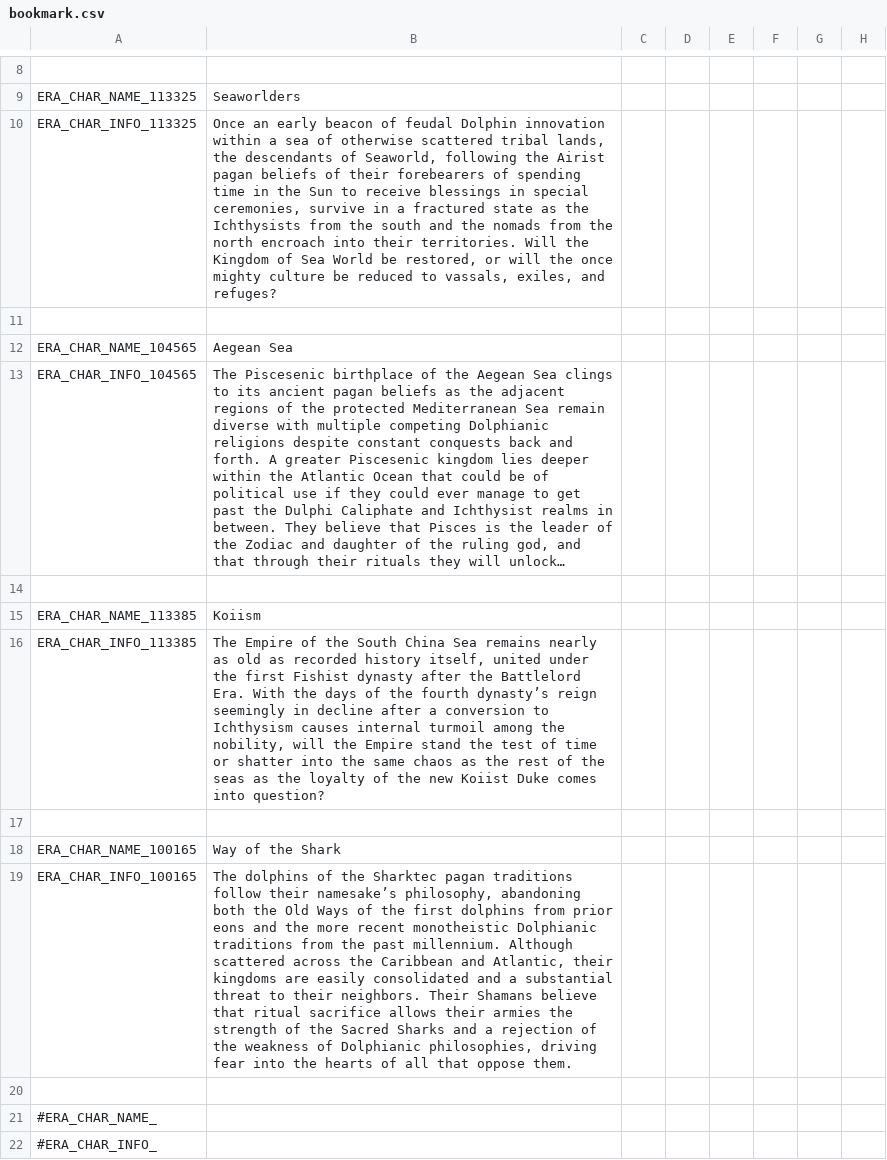
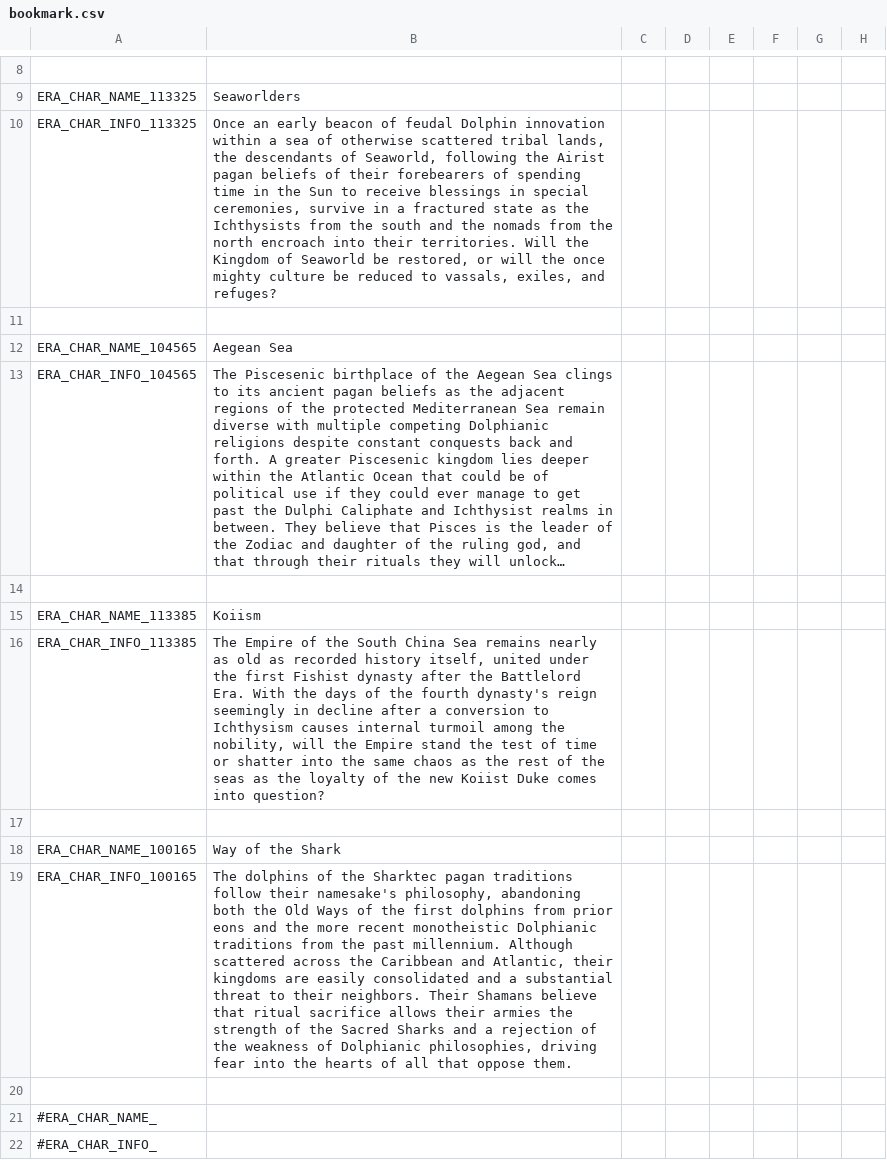
Before and after one commit to Zombaxx/Dolphin-Kings, a CSV file: Dolphin Kings/localisation/bookmark.csv, drawn as a sheet; only a part is shown, gaps mark what is left out; long unchanged cells end in …; the diff names each change by its address in the sheet, - before the commit and + after, or states it on an @@ line.

```diff
--- a/Dolphin Kings/localisation/bookmark.csv
+++ b/Dolphin Kings/localisation/bookmark.csv
-B10: …Kingdom of Sea World be restored,…
+B10: …Kingdom of Seaworld be restored,…
-B16: …the fourth dynasty’s reign seemingly…
+B16: …the fourth dynasty's reign seemingly…
-B19: …follow their namesake’s philosophy, abandoning…
+B19: …follow their namesake's philosophy, abandoning…
```
Also changed, not shown: 1 other file.
